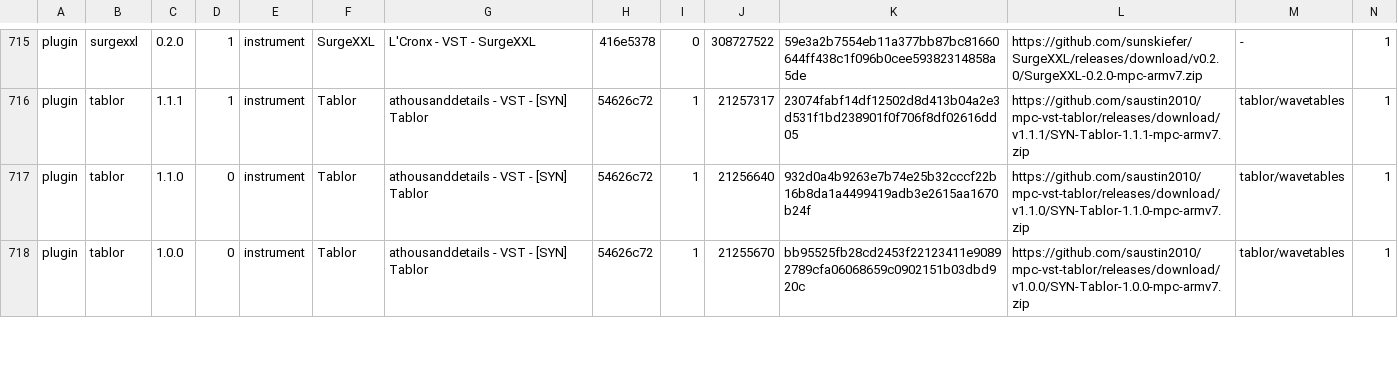
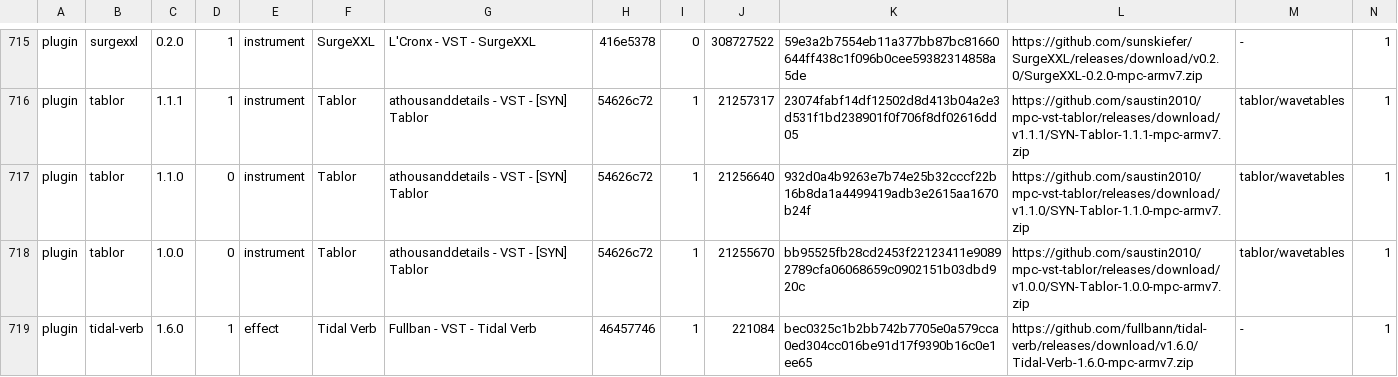
Before and after one commit to open-mpc/open-mpc.github.io, a TSV file: catalog.tsv, drawn as a sheet; only a part is shown, gaps mark what is left out; rows hold the shown columns only; the diff covers the shown part only; the diff names each change by its address in the sheet, - before the commit and + after, or states it on an @@ line.

```diff
--- a/catalog.tsv
+++ b/catalog.tsv
+row 719: plugin | tidal-verb | 1.6.0 | 1 | effect | Tidal Verb | Fullban - VST - Tidal Verb | 46457746 | 1 | 221084 | bec0325c1b2bb742b7705e0a579cca0ed304cc016be91d17f9390b16c0e1ee65 | https://github.com/fullbann/tidal-verb/releases/download/v1.6.0/Tidal-Verb-1.6.0-mpc-armv7.zip | - | 1
```
Also changed, not shown: 2 added rows and 3 edited cells elsewhere in this file, 8 other files.
